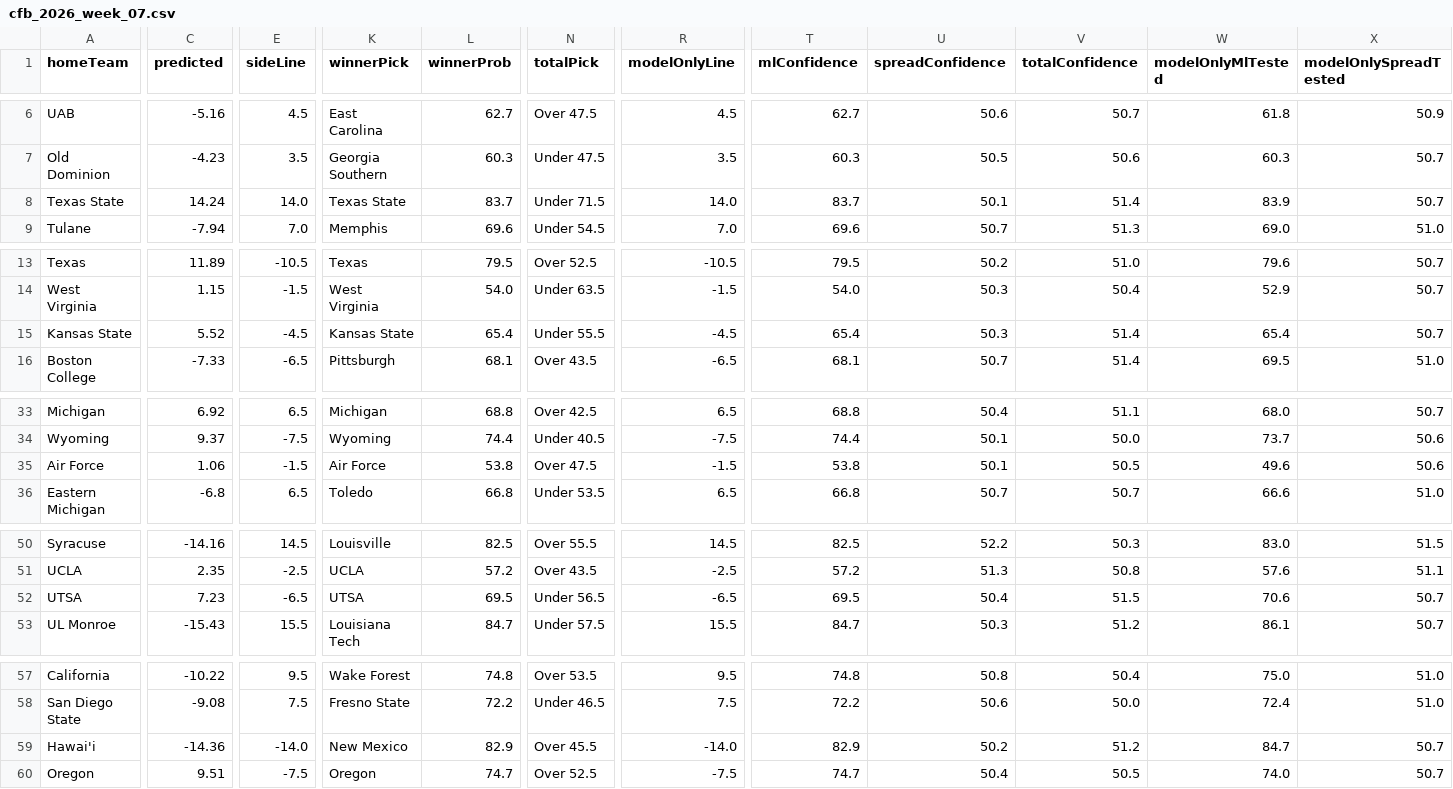
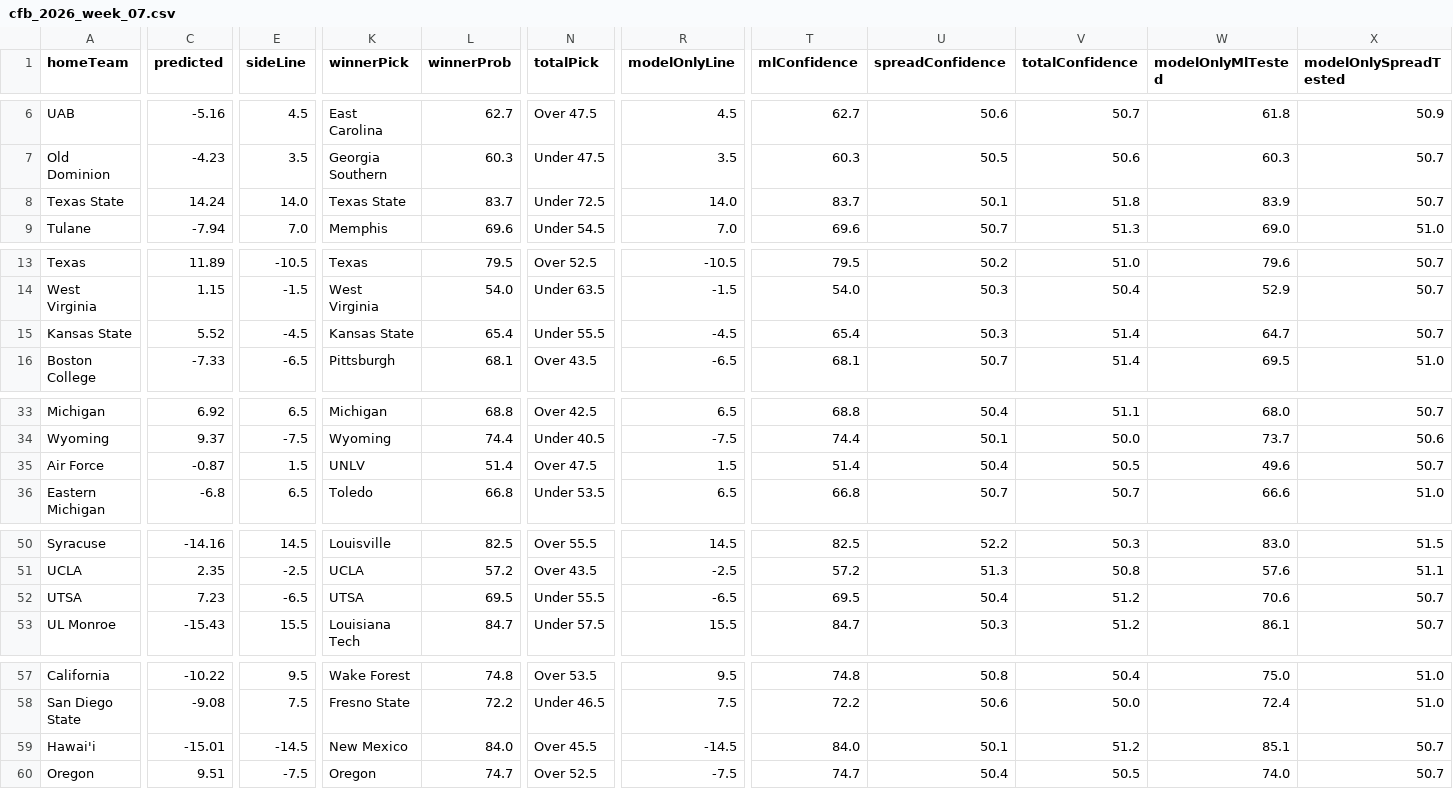
Before and after one commit to CarsonBillig/football-model, a CSV file: docs/history/cfb_2026_week_07.csv, drawn as a sheet; only a part is shown, gaps mark what is left out; the diff names each change by its address in the sheet, - before the commit and + after, or states it on an @@ line.

```diff
--- a/docs/history/cfb_2026_week_07.csv
+++ b/docs/history/cfb_2026_week_07.csv
-N8 (totalPick): Under 71.5
+N8 (totalPick): Under 72.5
-V8 (totalConfidence): 51.4
+V8 (totalConfidence): 51.8
-W15 (modelOnlyMlTested): 65.4
+W15 (modelOnlyMlTested): 64.7
-C35 (predicted): 1.06
+C35 (predicted): -0.87
-E35 (sideLine): -1.5
+E35 (sideLine): 1.5
-K35 (winnerPick): Air Force
+K35 (winnerPick): UNLV
-L35 (winnerProb): 53.8
+L35 (winnerProb): 51.4
-R35 (modelOnlyLine): -1.5
+R35 (modelOnlyLine): 1.5
-T35 (mlConfidence): 53.8
+T35 (mlConfidence): 51.4
-U35 (spreadConfidence): 50.1
+U35 (spreadConfidence): 50.4
-X35 (modelOnlySpreadTested): 50.6
+X35 (modelOnlySpreadTested): 50.7
-N52 (totalPick): Under 56.5
+N52 (totalPick): Under 55.5
-V52 (totalConfidence): 51.5
+V52 (totalConfidence): 51.2
-C59 (predicted): -14.36
+C59 (predicted): -15.01
-E59 (sideLine): -14.0
+E59 (sideLine): -14.5
-L59 (winnerProb): 82.9
+L59 (winnerProb): 84.0
-R59 (modelOnlyLine): -14.0
+R59 (modelOnlyLine): -14.5
-T59 (mlConfidence): 82.9
+T59 (mlConfidence): 84.0
-U59 (spreadConfidence): 50.2
+U59 (spreadConfidence): 50.1
-W59 (modelOnlyMlTested): 84.7
+W59 (modelOnlyMlTested): 85.1
```
Also changed, not shown: docs/history/nfl_2026_week_06.csv, output/cfb/ledger.csv, 13 other files.
